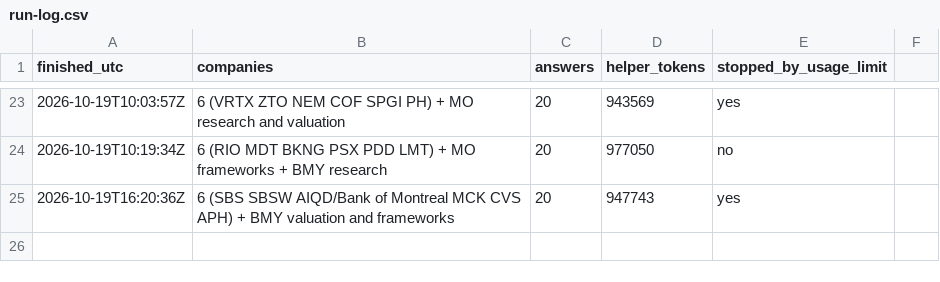
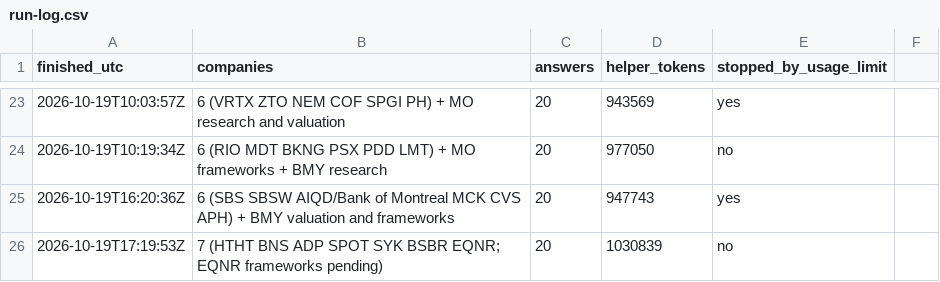
Before and after one commit to Nicko8e/rawresearch-site, a CSV file: tools/run-log.csv, drawn as a sheet; only a part is shown, gaps mark what is left out.

```diff
--- a/tools/run-log.csv
+++ b/tools/run-log.csv
@@ -25 +25,2 @@ finished_utc,companies,answers,helper_tokens,stopped_by_usage_limit
 2026-10-19T16:20:36Z,6 (SBS SBSW AIQD/Bank of Montreal MCK CVS APH) + BMY valuation and frameworks,20,947743,yes
+2026-10-19T17:19:53Z,7 (HTHT BNS ADP SPOT SYK BSBR EQNR; EQNR frameworks pending),20,1030839,no
```
